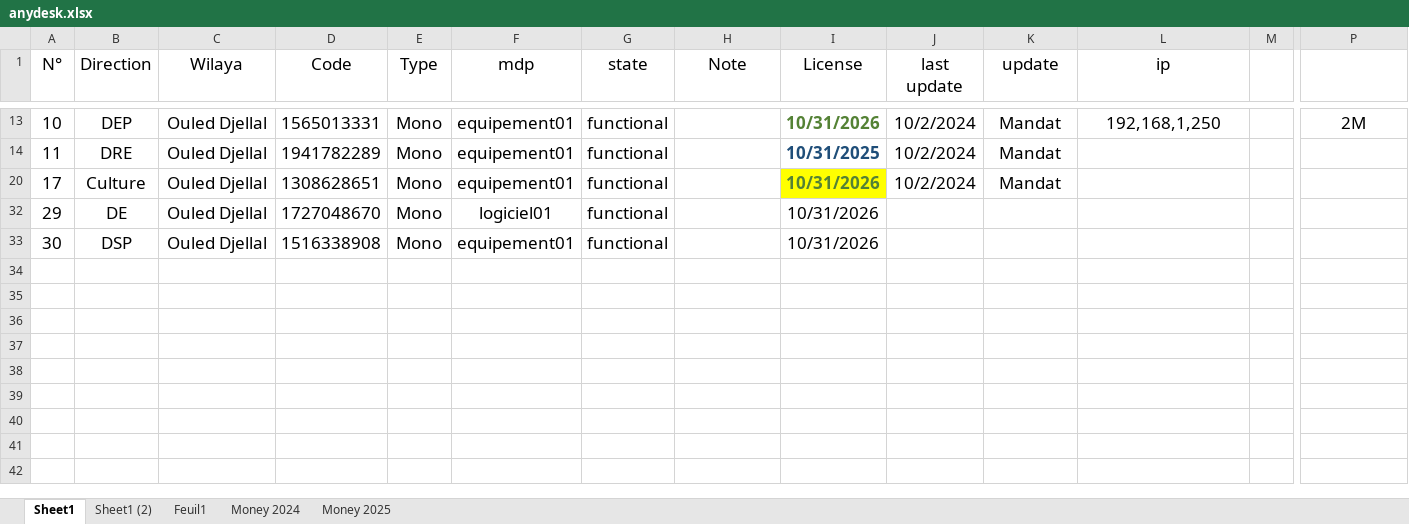
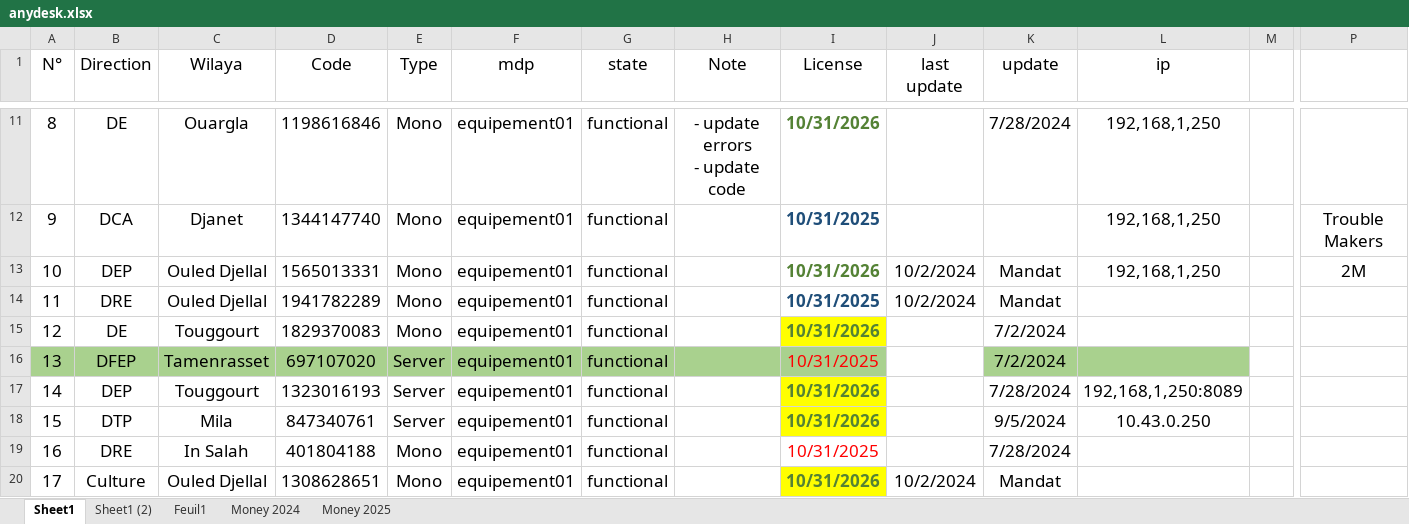
Before and after one commit to iatarien/LGCE, an Excel workbook: anydesk.xlsx, sheet Sheet1, drawn as a sheet; only a part is shown, gaps mark what is left out; the shorter side is filled out with more unchanged rows; values as stored, in another font and other column widths than the file's, no borders; rows hold the shown columns only; ↵ is a line break in a cell; the diff covers the shown part only; the diff names each change by its address in the sheet, - before the commit and + after, or states it on an @@ line.

Commit message:
nothing

```diff
--- a/anydesk.xlsx (sheet Sheet1)
+++ b/anydesk.xlsx (sheet Sheet1)
@@ row 11 unhidden: 8 | DE | Ouargla | 1198616846 | Mono | equipement01 | functional | - update errors ↵ - update code | 10/31/2026 |  | 7/28/2024 | 192,168,1,250 @@
@@ row 12 unhidden: 9 | DCA | Djanet | 1344147740 | Mono | equipement01 | functional |  | 10/31/2025 |  |  | 192,168,1,250 |  | Trouble Makers @@
@@ row 15 unhidden: 12 | DE | Touggourt | 1829370083 | Mono | equipement01 | functional |  | 10/31/2026 |  | 7/2/2024 @@
@@ row 16 unhidden: 13 | DFEP | Tamenrasset | 697107020 | Server | equipement01 | functional |  | 10/31/2025 |  | 7/2/2024 @@
@@ row 17 unhidden: 14 | DEP | Touggourt | 1323016193 | Server | equipement01 | functional |  | 10/31/2026 |  | 7/28/2024 | 192,168,1,250:8089 @@
@@ row 18 unhidden: 15 | DTP | Mila | 847340761 | Server | equipement01 | functional |  | 10/31/2026 |  | 9/5/2024 | 10.43.0.250 @@
@@ row 19 unhidden: 16 | DRE | In Salah | 401804188 | Mono | equipement01 | functional |  | 10/31/2025 |  | 7/28/2024 @@
```
Also changed, not shown: 21 hidden or unhidden rows elsewhere in this sheet, sheet Money 2025.
